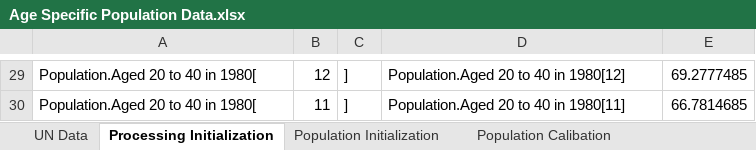
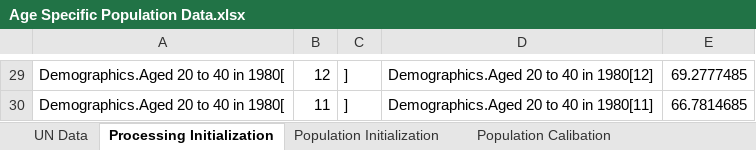
Before and after one commit to metno/WorldTransFRIDA, an Excel workbook: Data Processing/Age Specific Population Data.xlsx, sheet Processing Initialization, drawn as a sheet; only a part is shown, gaps mark what is left out; values as stored, in another font and other column widths than the file's, no borders; the diff covers the shown part only; the diff names each change by its address in the sheet, - before the commit and + after, or states it on an @@ line.

Commit message:
Updating temperature mortality and demographic cohorts

```diff
--- a/Data Processing/Age Specific Population Data.xlsx (sheet Processing Initialization)
+++ b/Data Processing/Age Specific Population Data.xlsx (sheet Processing Initialization)
-A29:A30: Population.Aged 20 to 40 in 1980[
+A29:A30: Demographics.Aged 20 to 40 in 1980[
-D29: Population.Aged 20 to 40 in 1980[12]
+D29: Demographics.Aged 20 to 40 in 1980[12]
-D30: Population.Aged 20 to 40 in 1980[11]
+D30: Demographics.Aged 20 to 40 in 1980[11]
```
Also changed, not shown: other rows of this sheet, sheet UN Data, sheet Population Calibation, sheet Population Initialization, formulas that keep their value, 6 other files.
